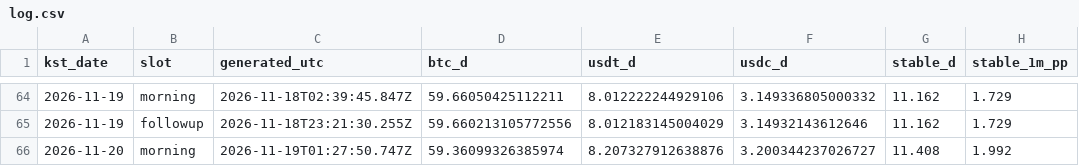
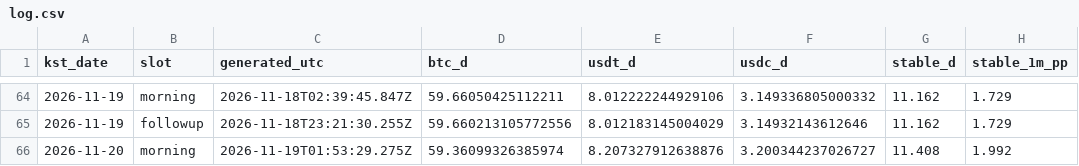
Before and after one commit to tlzkrh1029/daily-crypto-briefing, a CSV file: data/log.csv, drawn as a sheet; only a part is shown, gaps mark what is left out; the diff names each change by its address in the sheet, - before the commit and + after, or states it on an @@ line.

```diff
--- a/data/log.csv
+++ b/data/log.csv
-C66 (generated_utc): 2026-11-19T01:27:50.747Z
+C66 (generated_utc): 2026-11-19T01:53:29.275Z
```
Also changed, not shown: 4 other files.
